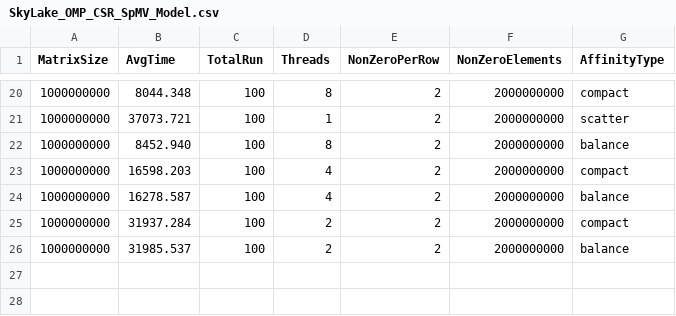
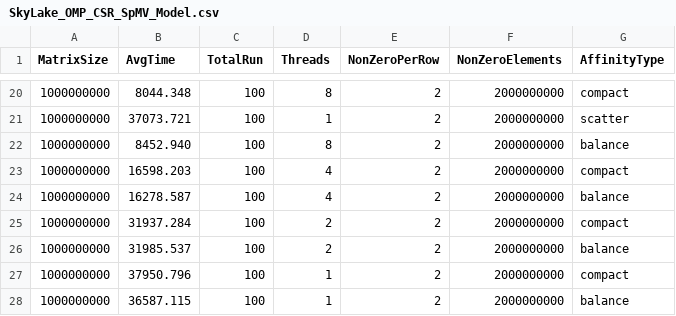
Before and after one commit to marufdsi/matvec-sparse, a CSV file: SkyLake_OMP_CSR_SpMV_Model.csv, drawn as a sheet; only a part is shown, gaps mark what is left out.

Commit message:
Skylake output added

```diff
--- a/SkyLake_OMP_CSR_SpMV_Model.csv
+++ b/SkyLake_OMP_CSR_SpMV_Model.csv
@@ -26 +26,3 @@ MatrixSize,AvgTime,TotalRun,Threads,NonZeroPerRow,NonZeroElements,AffinityType
 1000000000, 31985.537,100,2,2,2000000000,balance
+1000000000, 37950.796,100,1,2,2000000000,compact
+1000000000, 36587.115,100,1,2,2000000000,balance
```
